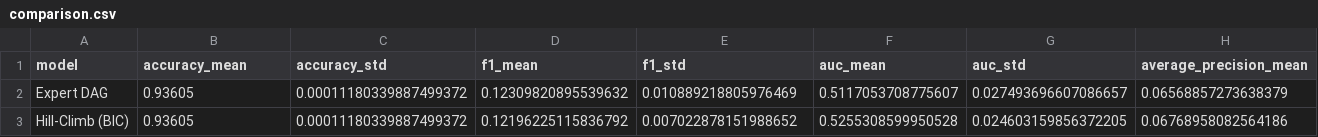
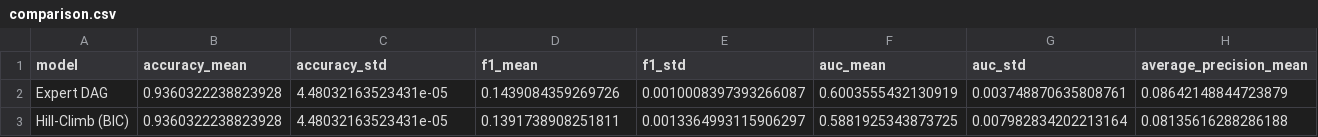
Before and after one commit to Dylan-Geraci/ic-prediction, a CSV file: results/comparison.csv, drawn as a sheet; only a part is shown; the diff covers the shown part only; the diff names each change by its address in the sheet, - before the commit and + after, or states it on an @@ line.

```diff
--- a/results/comparison.csv
+++ b/results/comparison.csv
-B2:B3 (accuracy_mean): 0.93605
+B2:B3 (accuracy_mean): 0.9360322238823928
-C2:C3 (accuracy_std): 0.00011180339887499372
+C2:C3 (accuracy_std): 4.48032163523431e-05
-D2 (f1_mean): 0.12309820895539632
+D2 (f1_mean): 0.1439084359269726
-E2 (f1_std): 0.010889218805976469
+E2 (f1_std): 0.0010008397393266087
-F2 (auc_mean): 0.5117053708775607
+F2 (auc_mean): 0.6003555432130919
-G2 (auc_std): 0.027493696607086657
+G2 (auc_std): 0.003748870635808761
-H2 (average_precision_mean): 0.06568857273638379
+H2 (average_precision_mean): 0.08642148844723879
-D3 (f1_mean): 0.12196225115836792
+D3 (f1_mean): 0.1391738908251811
-E3 (f1_std): 0.007022878151988652
+E3 (f1_std): 0.0013364993115906297
-F3 (auc_mean): 0.5255308599950528
+F3 (auc_mean): 0.5881925343873725
-G3 (auc_std): 0.024603159856372205
+G3 (auc_std): 0.007982834202213164
-H3 (average_precision_mean): 0.06768958082564186
+H3 (average_precision_mean): 0.08135616288286188
```
Also changed, not shown: 34 edited cells elsewhere in this file, results/comparison_long.csv, 7 other files.
